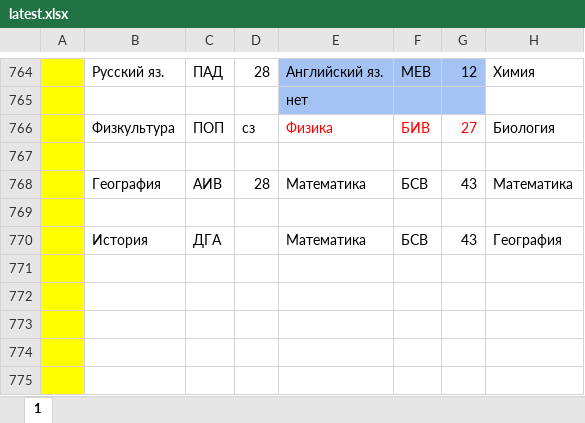
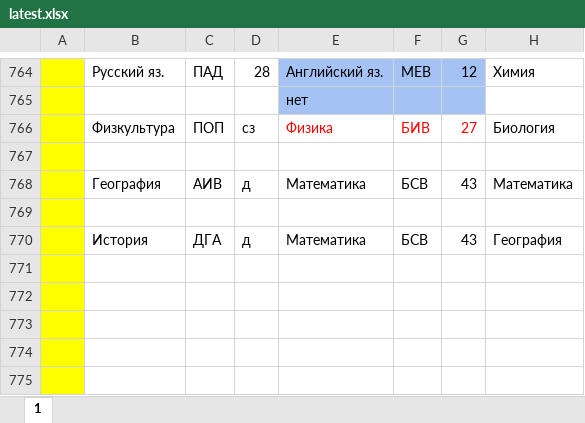
Before and after one commit to koovarem-byte/puls, an Excel workbook: cache/latest.xlsx, sheet 1, drawn as a sheet; only a part is shown, gaps mark what is left out; values as stored, in another font and other column widths than the file's, no borders; charts and pictures not drawn; the diff names each change by its address in the sheet, - before the commit and + after, or states it on an @@ line.

```diff
--- a/cache/latest.xlsx (sheet 1)
+++ b/cache/latest.xlsx (sheet 1)
-D768: 28
+D768: д
-D770: (empty)
+D770: д
```
Also changed, not shown: 2 other files.
